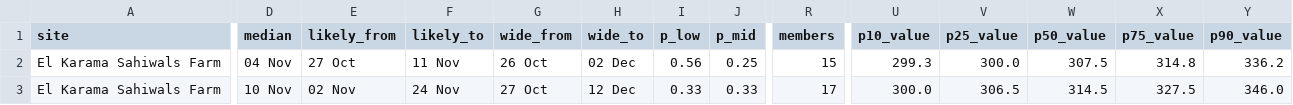
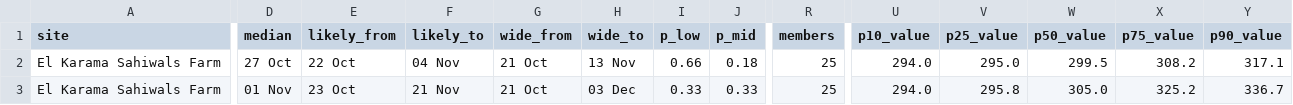
Before and after one commit to YonSci/-Operational-Multi-Model-Seasonal-Forecasting-System, a CSV file: frontend/public/tracker/data/seasonal.csv, drawn as a sheet; only a part is shown, gaps mark what is left out; the diff covers the shown part only; the diff names each change by its address in the sheet, - before the commit and + after, or states it on an @@ line.

```diff
--- a/frontend/public/tracker/data/seasonal.csv
+++ b/frontend/public/tracker/data/seasonal.csv
-D2 (median): 04 Nov
+D2 (median): 27 Oct
-E2 (likely_from): 27 Oct
+E2 (likely_from): 22 Oct
-F2 (likely_to): 11 Nov
+F2 (likely_to): 04 Nov
-G2 (wide_from): 26 Oct
+G2 (wide_from): 21 Oct
-H2 (wide_to): 02 Dec
+H2 (wide_to): 13 Nov
-I2 (p_low): 0.56
+I2 (p_low): 0.66
-J2 (p_mid): 0.25
+J2 (p_mid): 0.18
-R2 (members): 15
+R2 (members): 25
-U2 (p10_value): 299.3
+U2 (p10_value): 294.0
-V2 (p25_value): 300.0
+V2 (p25_value): 295.0
-W2 (p50_value): 307.5
+W2 (p50_value): 299.5
-X2 (p75_value): 314.8
+X2 (p75_value): 308.2
-Y2 (p90_value): 336.2
+Y2 (p90_value): 317.1
-D3 (median): 10 Nov
+D3 (median): 01 Nov
-E3 (likely_from): 02 Nov
+E3 (likely_from): 23 Oct
-F3 (likely_to): 24 Nov
+F3 (likely_to): 21 Nov
-G3 (wide_from): 27 Oct
+G3 (wide_from): 21 Oct
-H3 (wide_to): 12 Dec
+H3 (wide_to): 03 Dec
-R3 (members): 17
+R3 (members): 25
-U3 (p10_value): 300.0
+U3 (p10_value): 294.0
-V3 (p25_value): 306.5
+V3 (p25_value): 295.8
-W3 (p50_value): 314.5
+W3 (p50_value): 305.0
-X3 (p75_value): 327.5
+X3 (p75_value): 325.2
-Y3 (p90_value): 346.0
+Y3 (p90_value): 336.7
```
Also changed, not shown: 72 edited cells elsewhere in this file, frontend/public/tracker/data/forecast_events.csv, frontend/public/tracker/data/forecast_sites.csv, 27 other files.
